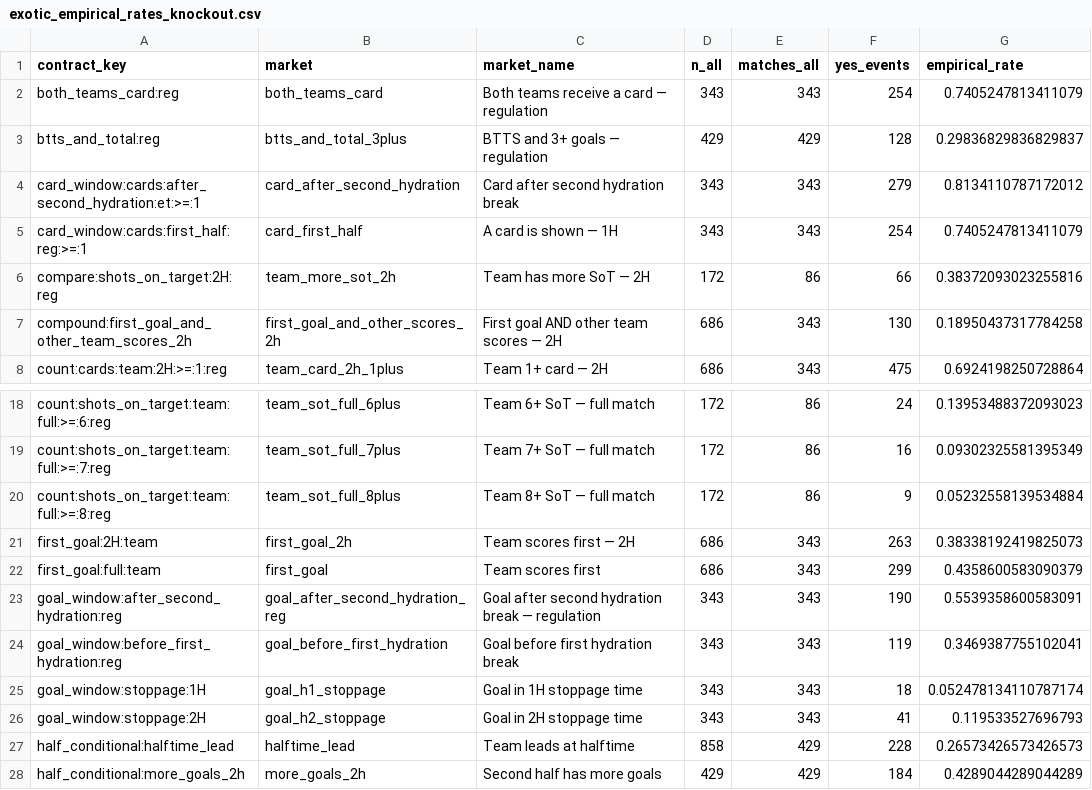
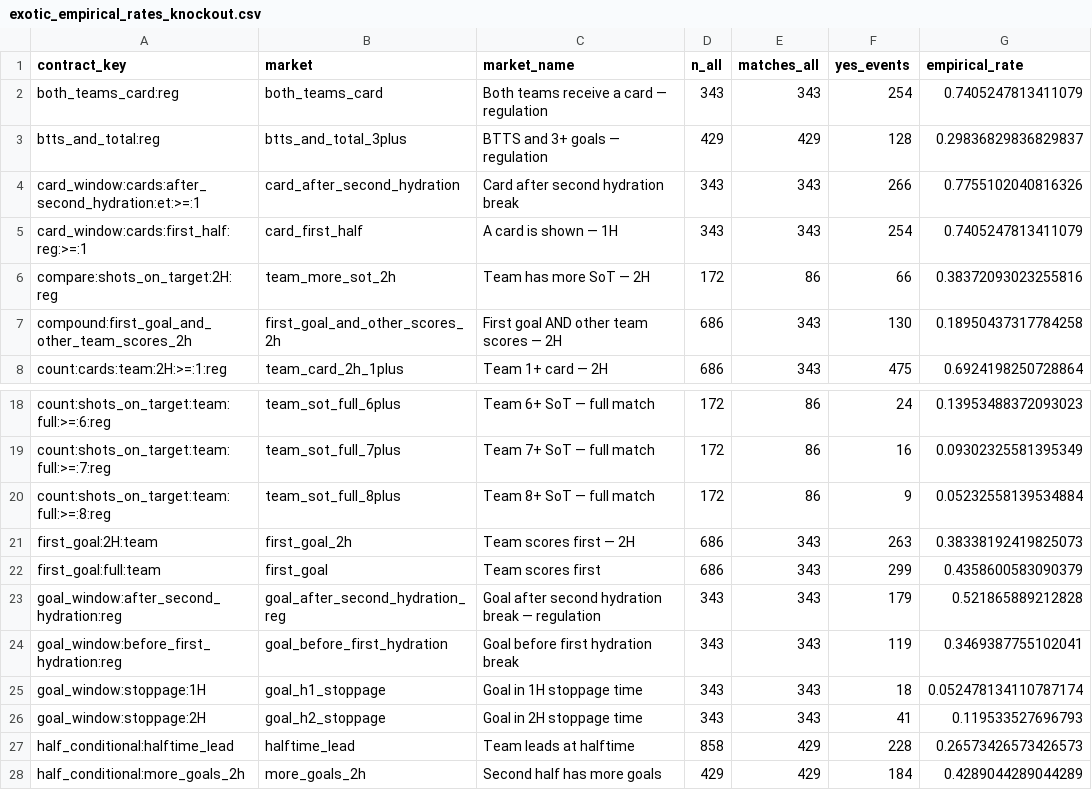
Before and after one commit to LukaMestrovic/sportspredict, a CSV file: analysis/data/simulator_benchmarks/exports/exotic_empirical_rates_knockout.csv, drawn as a sheet; only a part is shown, gaps mark what is left out.

```diff
--- a/analysis/data/simulator_benchmarks/exports/exotic_empirical_rates_knockout.csv
+++ b/analysis/data/simulator_benchmarks/exports/exotic_empirical_rates_knockout.csv
@@ -3,3 +3,3 @@ both_teams_card:reg,both_teams_card,Both teams receive a card — regulation,343
 btts_and_total:reg,btts_and_total_3plus,BTTS and 3+ goals — regulation,429,429,128,0.29836829836829837
-card_window:cards:after_second_hydration:et:>=:1,card_after_second_hydration,Card after second hydration break,343,343,279,0.8134110787172012
+card_window:cards:after_second_hydration:et:>=:1,card_after_second_hydration,Card after second hydration break,343,343,266,0.7755102040816326
 card_window:cards:first_half:reg:>=:1,card_first_half,A card is shown — 1H,343,343,254,0.7405247813411079
@@ -22,3 +22,3 @@ first_goal:2H:team,first_goal_2h,Team scores first — 2H,686,343,263,0.38338192
 first_goal:full:team,first_goal,Team scores first,686,343,299,0.4358600583090379
-goal_window:after_second_hydration:reg,goal_after_second_hydration_reg,Goal after second hydration break — regulation,343,343,190,0.5539358600583091
+goal_window:after_second_hydration:reg,goal_after_second_hydration_reg,Goal after second hydration break — regulation,343,343,179,0.521865889212828
 goal_window:before_first_hydration:reg,goal_before_first_hydration,Goal before first hydration break,343,343,119,0.3469387755102041
```
Also changed, not shown: 10 other files.
